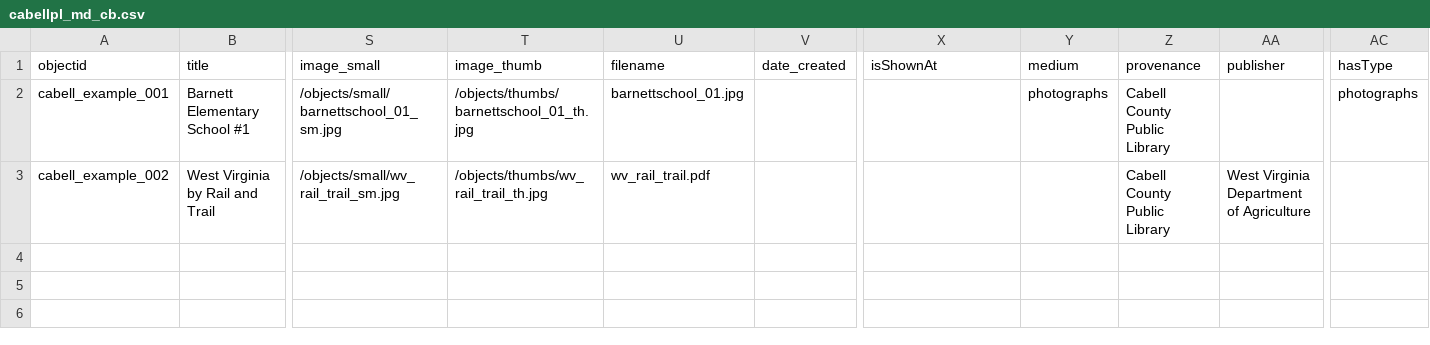
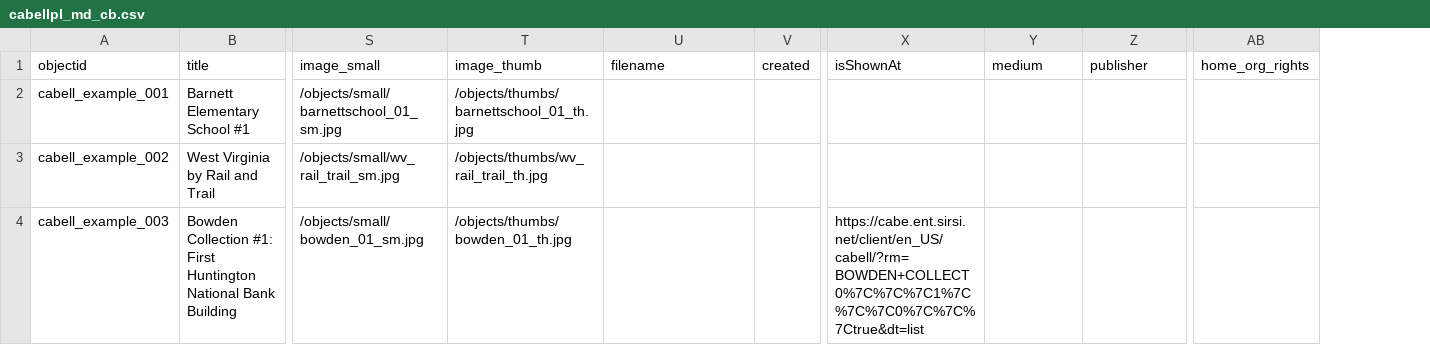
Before and after one commit to wvlibrarycommission/cabellcountydl-cb, a CSV file: _data/cabellpl_md_cb.csv, drawn as a sheet; only a part is shown, gaps mark what is left out; removed rows and columns are numbered as before the commit, all else as after; rows hold the shown columns only; the diff names each change by its address in the sheet, - before the commit and + after, or states it on an @@ line.

Commit message:
Update cabellpl_md_cb.csv
Added objects / image files for an item in the Bowden Collection (Cabell County Public Library) and then updated the metadata CSV file.

```diff
--- a/_data/cabellpl_md_cb.csv
+++ b/_data/cabellpl_md_cb.csv
-column V (date_created), empty
+column V (created), empty
-column Z (provenance), rows 2-3: Cabell County Public Library | Cabell County Public Library
-column AC (hasType), row 2: photographs
+column AB (home_org_rights), empty
-U2 (filename): barnettschool_01.jpg
+U2 (filename): (empty)
-Y2 (medium): photographs
+Y2 (medium): (empty)
-U3 (filename): wv_rail_trail.pdf
+U3 (filename): (empty)
-Z3 (publisher): West Virginia Department of Agriculture
+Z3 (publisher): (empty)
+row 4: cabell_example_003 | Bowden Collection #1: First Huntington National Bank Building | /objects/small/bowden_01_sm.jpg | /objects/thumbs/bowden_01_th.jpg |  |  | https://cabe.ent.sirsi.net/client/en_US/cabell/?rm=BOWDEN+COLLECT0%7C%7C%7C1%7C%7C%7C0%7C%7C%7Ctrue&dt=list
```
